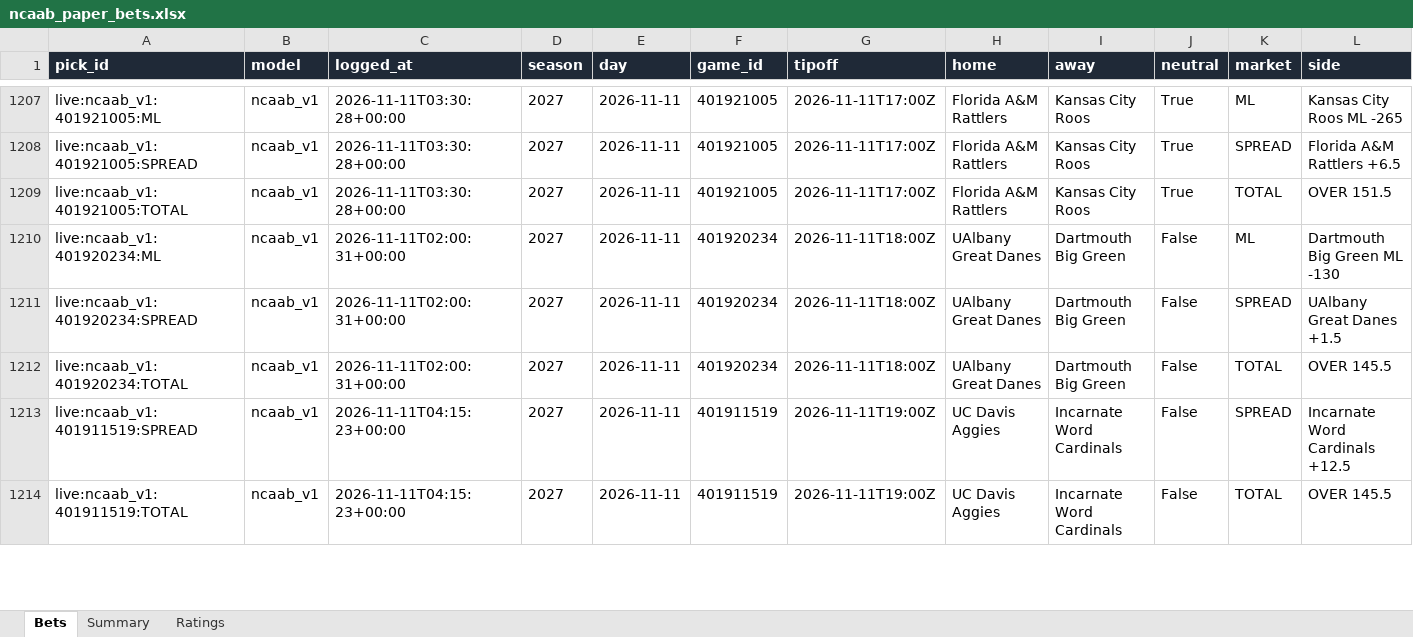
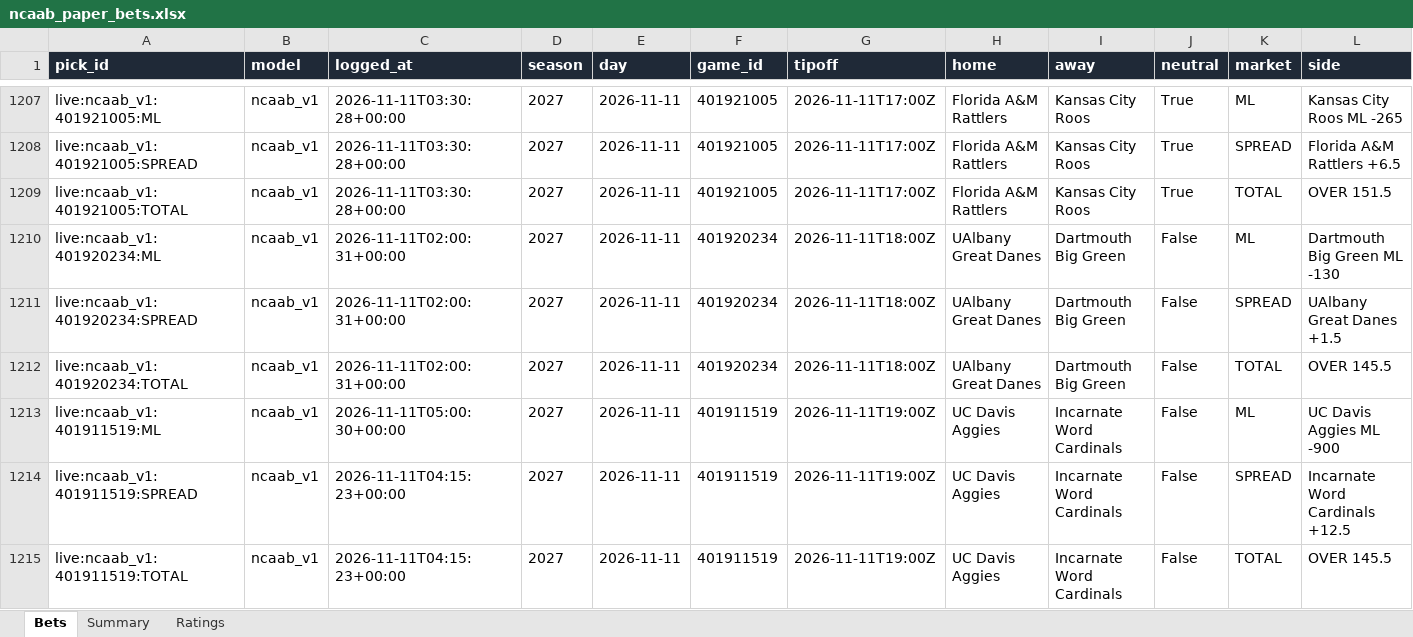
Before and after one commit to colebeasley10-glitch/pm-edge, an Excel workbook: ncaab_grader/data/ncaab_paper_bets.xlsx, sheet Bets, drawn as a sheet; only a part is shown, gaps mark what is left out; values as stored, in another font and other column widths than the file's, no borders; rows hold the shown columns only; the diff covers the shown part only; the diff names each change by its address in the sheet, - before the commit and + after, or states it on an @@ line.

Commit message:
NCAAB model round [skip ci]

```diff
--- a/ncaab_grader/data/ncaab_paper_bets.xlsx (sheet Bets)
+++ b/ncaab_grader/data/ncaab_paper_bets.xlsx (sheet Bets)
+row 1213: live:ncaab_v1:401911519:ML | ncaab_v1 | 2026-11-11T05:00:30+00:00 | 2027 | 2026-11-11 | 401911519 | 2026-11-11T19:00Z | UC Davis Aggies | Incarnate Word Cardinals | False | ML | UC Davis Aggies ML -900
```
Also changed, not shown: 5 added rows, 6 removed rows, 24 edited cells and cell formats elsewhere in this sheet, 2 other files.
